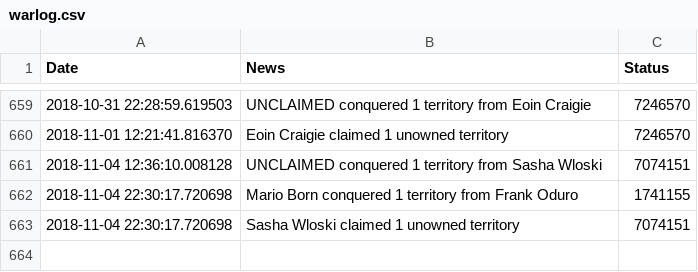
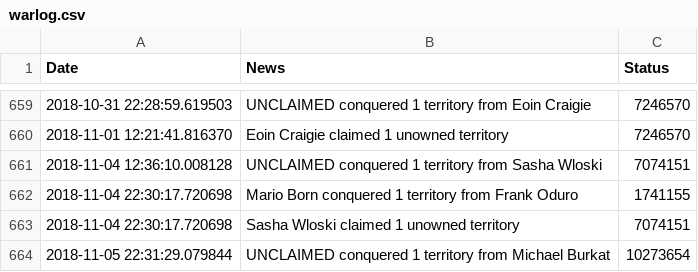
Before and after one commit to vigi4cure/vigi4cure.github.io, a CSV file: warlog.csv, drawn as a sheet; only a part is shown, gaps mark what is left out.

```diff
--- a/warlog.csv
+++ b/warlog.csv
@@ -663 +663,2 @@ Date,News,Status
 2018-11-04 22:30:17.720698,Sasha Wloski claimed 1 unowned territory,7074151
+2018-11-05 22:31:29.079844,UNCLAIMED conquered 1 territory from Michael Burkat,10273654
```
Also changed, not shown: bad_segments.csv, distance_2018.csv, 13 other files.
